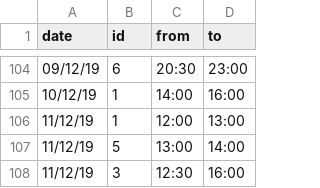
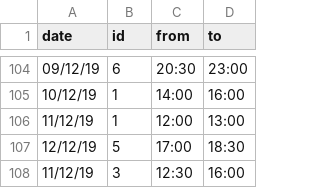
Before and after one commit to unixlabnyuad/unixlabnyuad.github.io, a CSV file: data/absent.csv, drawn as a sheet; only a part is shown, gaps mark what is left out.

Commit message:
Update absent.csv

```diff
--- a/data/absent.csv
+++ b/data/absent.csv
@@ -106,3 +106,3 @@ date,id,from,to
 11/12/19,1,12:00,13:00
-11/12/19,5,13:00,14:00
+12/12/19,5,17:00,18:30
 11/12/19,3,12:30,16:00
```
